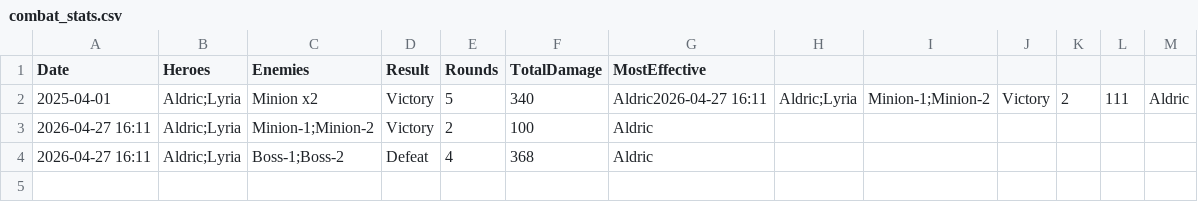
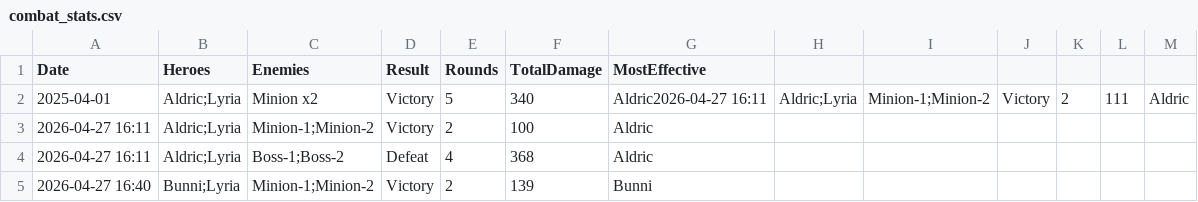
Before and after one commit to miquel-manzanoITB/PP8_HeroEngine_FilesRazorQuest, a CSV file: HeroEngine/HeroEngine.Web/Data/combat_stats.csv, drawn as a sheet; the diff names each change by its address in the sheet, - before the commit and + after, or states it on an @@ line.

```diff
--- a/HeroEngine/HeroEngine.Web/Data/combat_stats.csv
+++ b/HeroEngine/HeroEngine.Web/Data/combat_stats.csv
+row 5: 2026-04-27 16:40 | Bunni;Lyria | Minion-1;Minion-2 | Victory | 2 | 139 | Bunni
```
Also changed, not shown: 7 other files.
